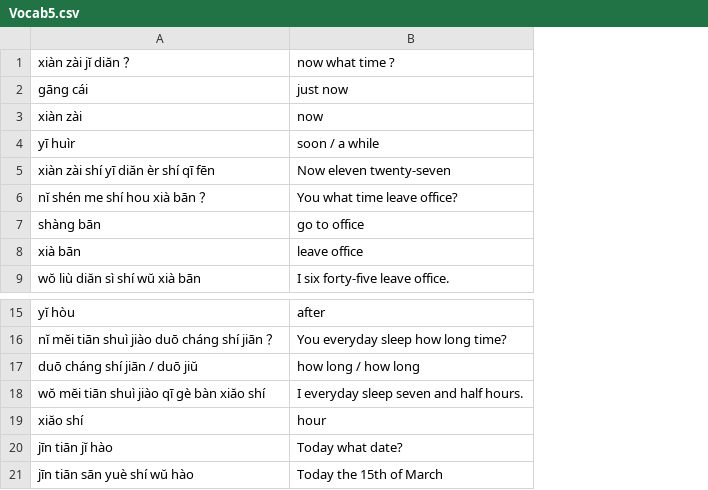
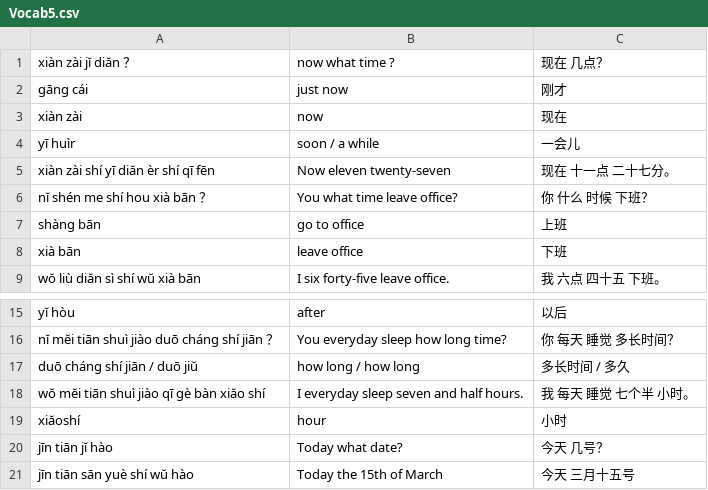
Before and after one commit to mnorris1921/iOSPinyinFlashcards, a CSV file: Vocab5.csv, drawn as a sheet; only a part is shown, gaps mark what is left out; the diff names each change by its address in the sheet, - before the commit and + after, or states it on an @@ line.

```diff
--- a/Vocab5.csv
+++ b/Vocab5.csv
+column C, rows 1-9: 现在 几点？ | 刚才 | 现在 | 一会儿 | 现在 十一点 二十七分。 | 你 什么 时候 下班？ | 上班 | 下班 | 我 六点 四十五 下班。; rows 15-21: 以后 | 你 每天 睡觉 多长时间？ | 多长时间 / 多久 | 我 每天 睡觉 七个半 小时。 | 小时 | 今天 几号？ | 今天 三月十五号
-A19: xiăo shí
+A19: xiăoshí
```
Also changed, not shown: Vocab1.csv, Vocab2.csv, 11 other files.
